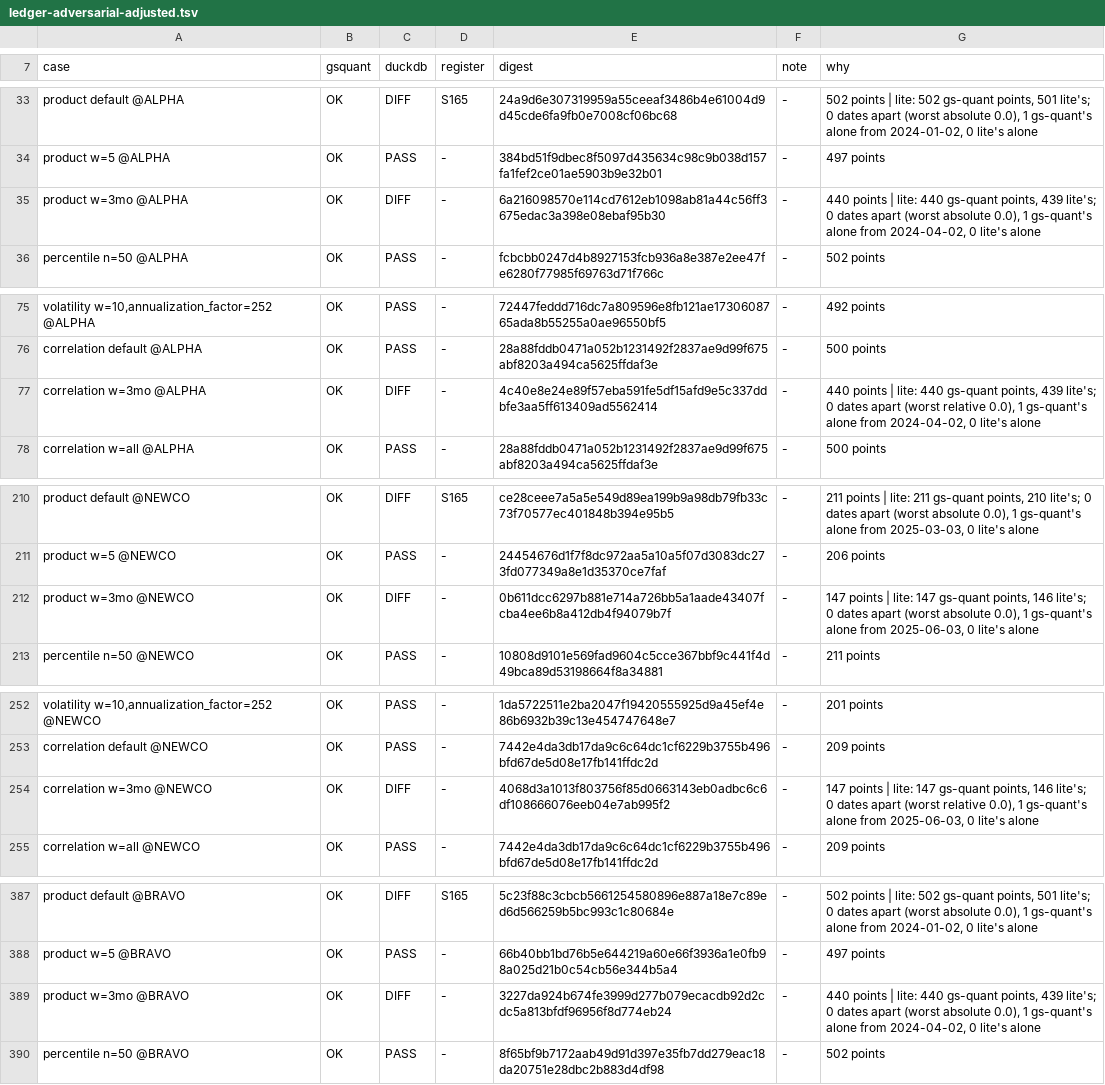
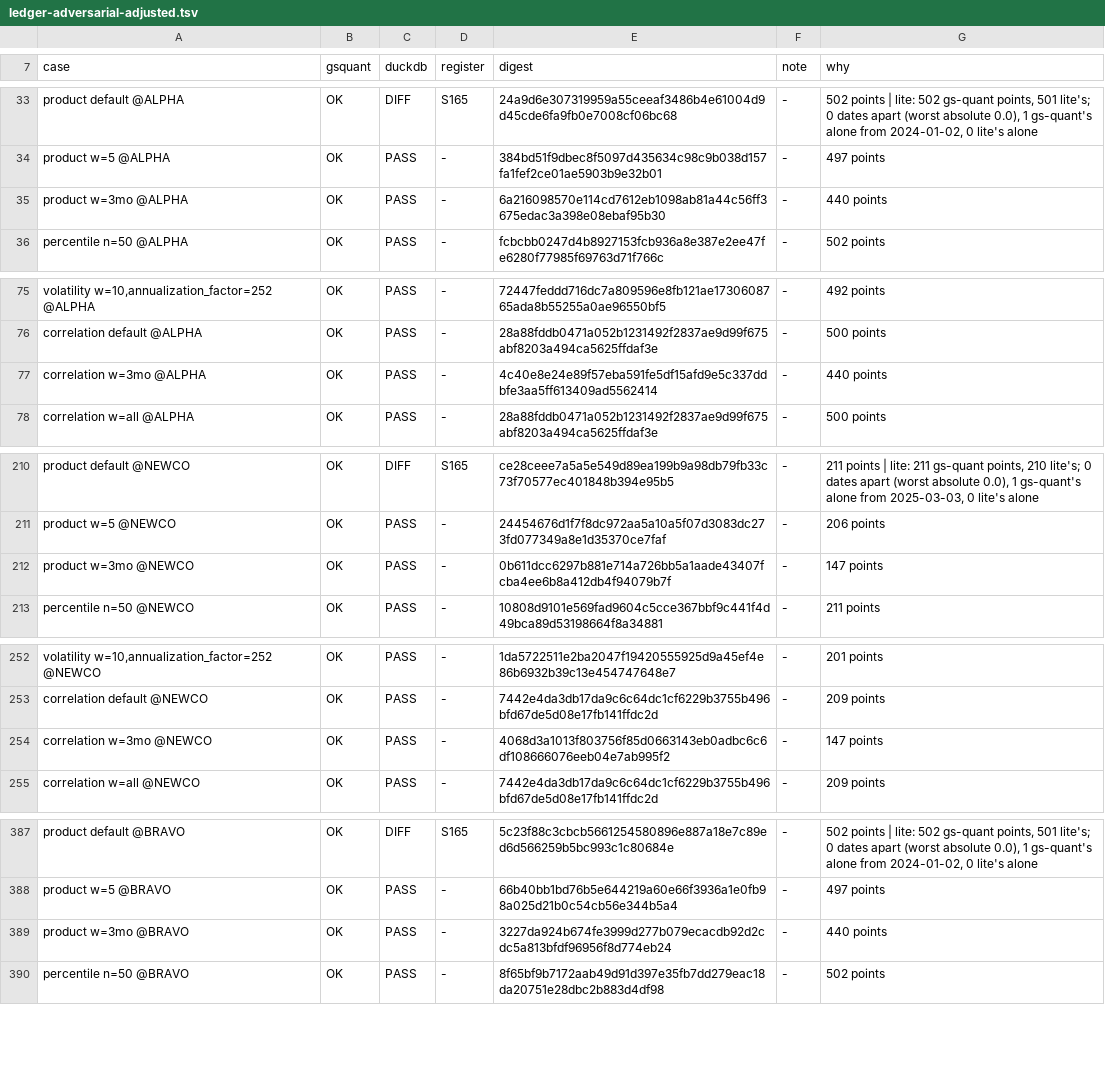
Before and after one commit to neema2/legend-lite, a TSV file: tools/gs-quant-oracle/ledger-adversarial-adjusted.tsv, drawn as a sheet; only a part is shown, gaps mark what is left out; the diff covers the shown part only.

```diff
--- a/tools/gs-quant-oracle/ledger-adversarial-adjusted.tsv
+++ b/tools/gs-quant-oracle/ledger-adversarial-adjusted.tsv
@@ -34,3 +34,3 @@ product default @ALPHA	OK	DIFF	S165	24a9d6e307319959a55ceeaf3486b4e61004d9d45cde
 product w=5 @ALPHA	OK	PASS	-	384bd51f9dbec8f5097d435634c98c9b038d157fa1fef2ce01ae5903b9e32b01	-	497 points
-product w=3mo @ALPHA	OK	DIFF	-	6a216098570e114cd7612eb1098ab81a44c56ff3675edac3a398e08ebaf95b30	-	440 points | lite: 440 gs-quant points, 439 lite's; 0 dates apart (worst absolute 0.0), 1 gs-quant's alone from 2024-04-02, 0 lite's alone
+product w=3mo @ALPHA	OK	PASS	-	6a216098570e114cd7612eb1098ab81a44c56ff3675edac3a398e08ebaf95b30	-	440 points
 percentile n=50 @ALPHA	OK	PASS	-	fcbcbb0247d4b8927153fcb936a8e387e2ee47fe6280f77985f69763d71f766c	-	502 points
@@ -76,3 +76,3 @@ volatility w=10,annualization_factor=252 @ALPHA	OK	PASS	-	72447feddd716dc7a80959
 correlation default @ALPHA	OK	PASS	-	28a88fddb0471a052b1231492f2837ae9d99f675abf8203a494ca5625ffdaf3e	-	500 points
-correlation w=3mo @ALPHA	OK	DIFF	-	4c40e8e24e89f57eba591fe5df15afd9e5c337ddbfe3aa5ff613409ad5562414	-	440 points | lite: 440 gs-quant points, 439 lite's; 0 dates apart (worst relative 0.0), 1 gs-quant's alone from 2024-04-02, 0 lite's alone
+correlation w=3mo @ALPHA	OK	PASS	-	4c40e8e24e89f57eba591fe5df15afd9e5c337ddbfe3aa5ff613409ad5562414	-	440 points
 correlation w=all @ALPHA	OK	PASS	-	28a88fddb0471a052b1231492f2837ae9d99f675abf8203a494ca5625ffdaf3e	-	500 points
@@ -211,3 +211,3 @@ product default @NEWCO	OK	DIFF	S165	ce28ceee7a5a5e549d89ea199b9a98db79fb33c73f70
 product w=5 @NEWCO	OK	PASS	-	24454676d1f7f8dc972aa5a10a5f07d3083dc273fd077349a8e1d35370ce7faf	-	206 points
-product w=3mo @NEWCO	OK	DIFF	-	0b611dcc6297b881e714a726bb5a1aade43407fcba4ee6b8a412db4f94079b7f	-	147 points | lite: 147 gs-quant points, 146 lite's; 0 dates apart (worst absolute 0.0), 1 gs-quant's alone from 2025-06-03, 0 lite's alone
+product w=3mo @NEWCO	OK	PASS	-	0b611dcc6297b881e714a726bb5a1aade43407fcba4ee6b8a412db4f94079b7f	-	147 points
 percentile n=50 @NEWCO	OK	PASS	-	10808d9101e569fad9604c5cce367bbf9c441f4d49bca89d53198664f8a34881	-	211 points
@@ -253,3 +253,3 @@ volatility w=10,annualization_factor=252 @NEWCO	OK	PASS	-	1da5722511e2ba2047f194
 correlation default @NEWCO	OK	PASS	-	7442e4da3db17da9c6c64dc1cf6229b3755b496bfd67de5d08e17fb141ffdc2d	-	209 points
-correlation w=3mo @NEWCO	OK	DIFF	-	4068d3a1013f803756f85d0663143eb0adbc6c6df108666076eeb04e7ab995f2	-	147 points | lite: 147 gs-quant points, 146 lite's; 0 dates apart (worst relative 0.0), 1 gs-quant's alone from 2025-06-03, 0 lite's alone
+correlation w=3mo @NEWCO	OK	PASS	-	4068d3a1013f803756f85d0663143eb0adbc6c6df108666076eeb04e7ab995f2	-	147 points
 correlation w=all @NEWCO	OK	PASS	-	7442e4da3db17da9c6c64dc1cf6229b3755b496bfd67de5d08e17fb141ffdc2d	-	209 points
@@ -388,3 +388,3 @@ product default @BRAVO	OK	DIFF	S165	5c23f88c3cbcb5661254580896e887a18e7c89ed6d56
 product w=5 @BRAVO	OK	PASS	-	66b40bb1bd76b5e644219a60e66f3936a1e0fb98a025d21b0c54cb56e344b5a4	-	497 points
-product w=3mo @BRAVO	OK	DIFF	-	3227da924b674fe3999d277b079ecacdb92d2cdc5a813bfdf96956f8d774eb24	-	440 points | lite: 440 gs-quant points, 439 lite's; 0 dates apart (worst absolute 0.0), 1 gs-quant's alone from 2024-04-02, 0 lite's alone
+product w=3mo @BRAVO	OK	PASS	-	3227da924b674fe3999d277b079ecacdb92d2cdc5a813bfdf96956f8d774eb24	-	440 points
 percentile n=50 @BRAVO	OK	PASS	-	8f65bf9b7172aab49d91d397e35fb7dd279eac18da20751e28dbc2b883d4df98	-	502 points
```
Also changed, not shown: 2 edited cells elsewhere in this file, tools/gs-quant-oracle/ledger-adversarial-raw.tsv, tools/gs-quant-oracle/ledger.tsv, 8 other files.
